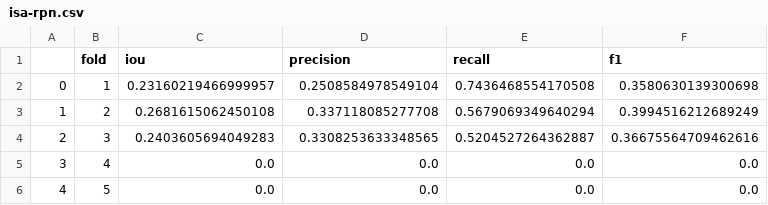
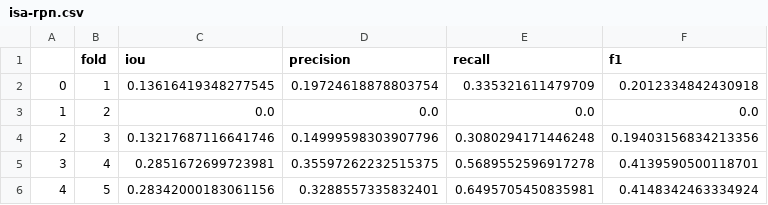
Before and after one commit to UST-SEAL-Team-4/Thesis, a CSV file: statistical-treatment/isa-rpn.csv, drawn as a sheet.

```diff
--- a/statistical-treatment/isa-rpn.csv
+++ b/statistical-treatment/isa-rpn.csv
@@ -1,6 +1,6 @@
 ,fold,iou,precision,recall,f1
-0,1,0.23160219466999957,0.2508584978549104,0.7436468554170508,0.3580630139300698
-1,2,0.2681615062450108,0.337118085277708,0.5679069349640294,0.3994516212689249
-2,3,0.2403605694049283,0.3308253633348565,0.5204527264362887,0.36675564709462616
-3,4,0.0,0.0,0.0,0.0
-4,5,0.0,0.0,0.0,0.0
+0,1,0.13616419348277545,0.19724618878803754,0.335321611479709,0.2012334842430918
+1,2,0.0,0.0,0.0,0.0
+2,3,0.13217687116641746,0.14999598303907796,0.3080294171446248,0.19403156834213356
+3,4,0.2851672699723981,0.35597262232515375,0.5689552596917278,0.4139590500118701
+4,5,0.28342000183061156,0.3288557335832401,0.6495705450835981,0.4148342463334924
```
Also changed, not shown: 2 other files.
